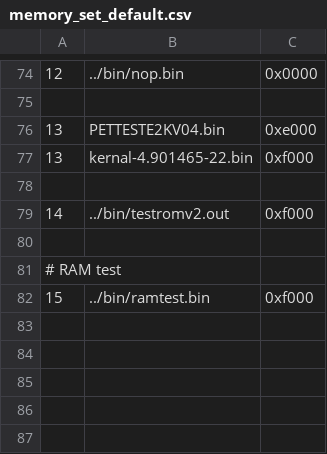
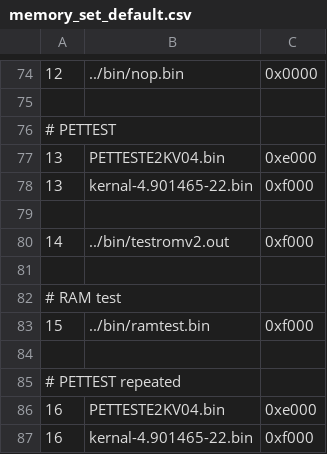
Before and after one commit to bitfixer/bf-romulator, a CSV file: config/memory_set_default.csv, drawn as a sheet; only a part is shown, gaps mark what is left out; the diff names each change by its address in the sheet, - before the commit and + after, or states it on an @@ line.

```diff
--- a/config/memory_set_default.csv
+++ b/config/memory_set_default.csv
+row 76: # PETTEST
+row 84: (empty)
+row 85: # PETTEST repeated
+row 86: 16 | PETTESTE2KV04.bin | 0xe000
+row 87: 16 | kernal-4.901465-22.bin | 0xf000
```
Also changed, not shown: config/enable_table_default.csv, 4 other files.
